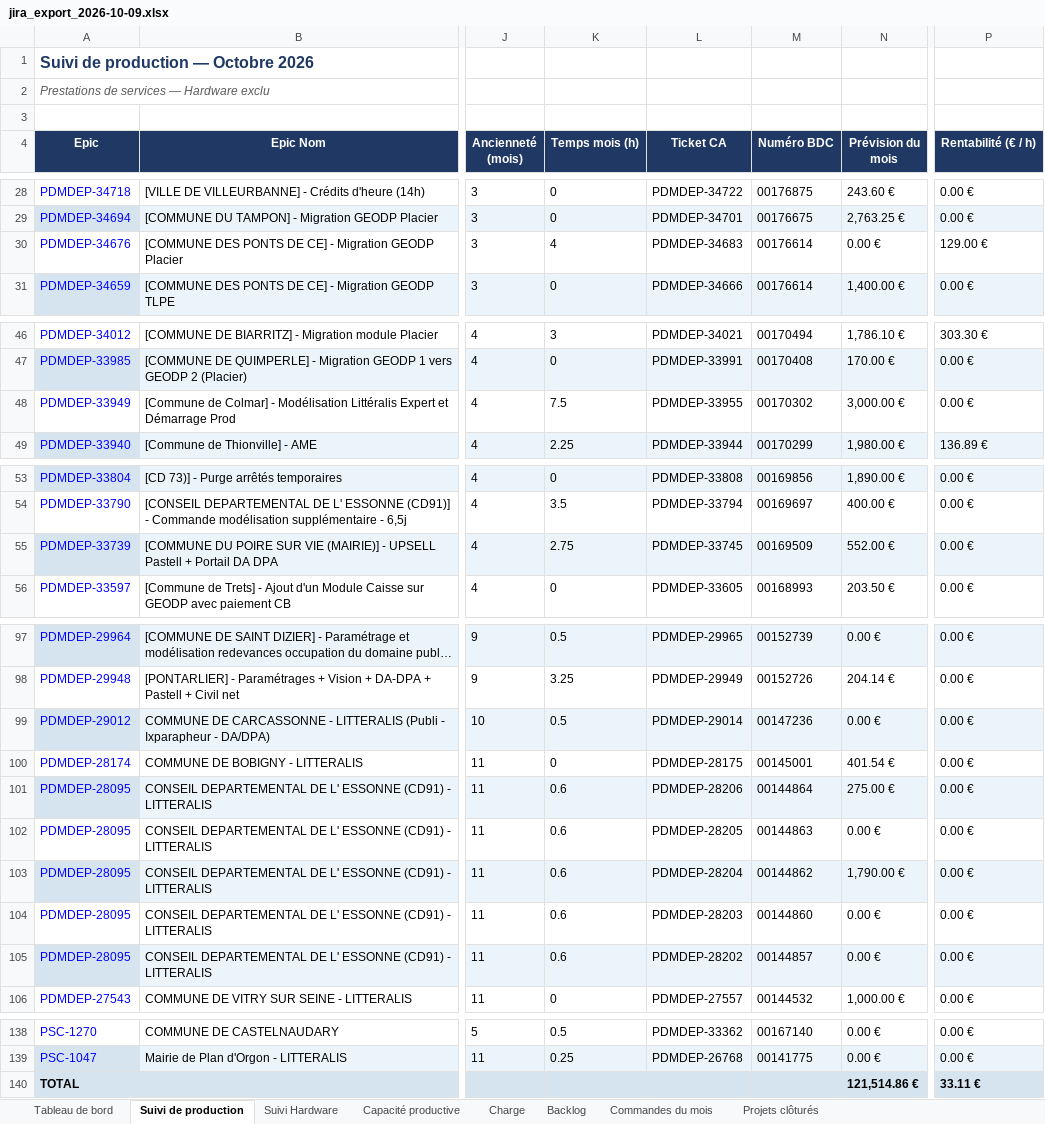
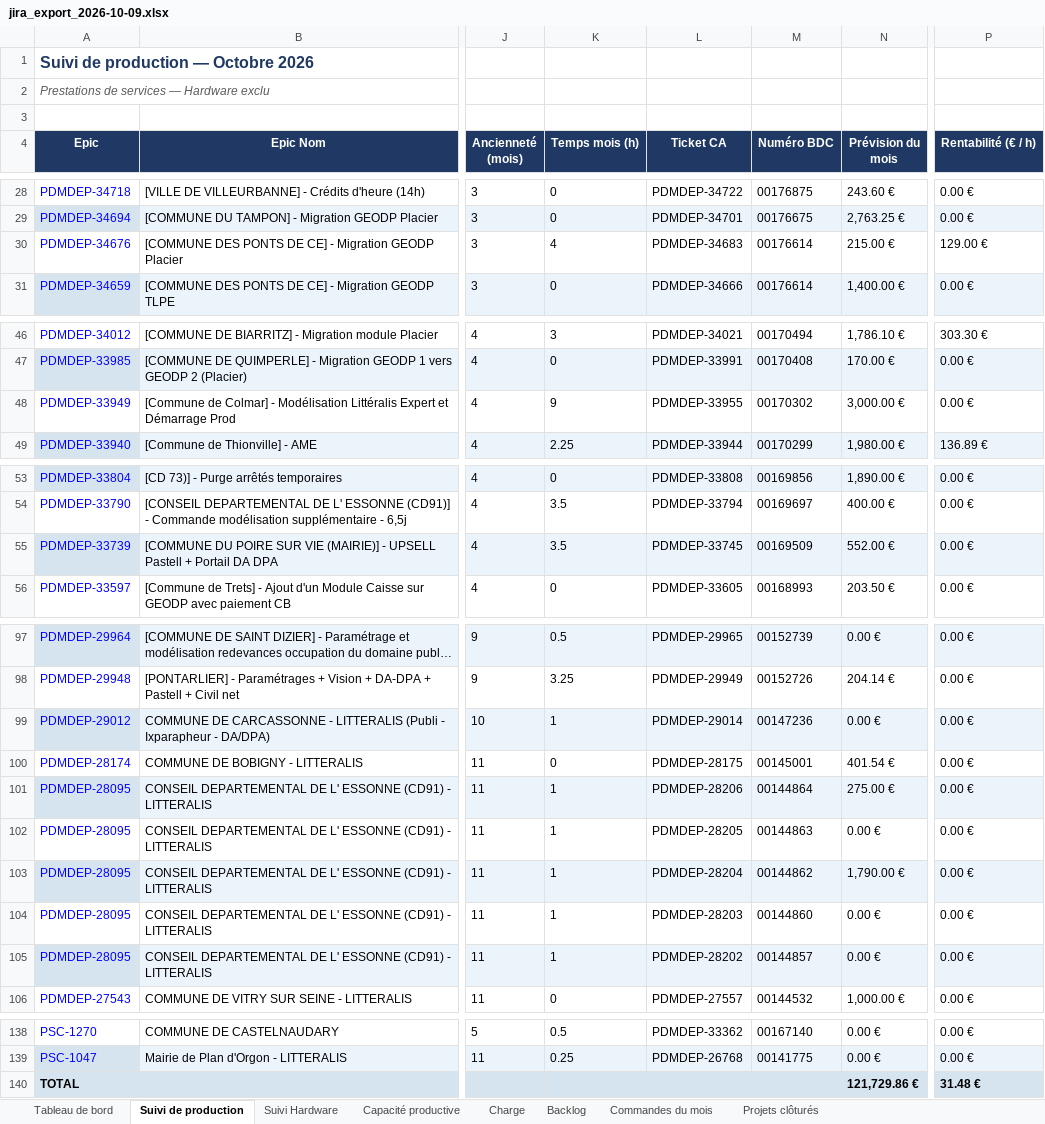
Before and after one commit to MathildePanierDelivery/jira-export, an Excel workbook: jira_export_2026-10-09.xlsx, sheet Suivi de production, drawn as a sheet; only a part is shown, gaps mark what is left out; long unchanged cells end in …; values as stored, in another font and other column widths than the file's, no borders; the diff covers the shown part only; the diff names each change by its address in the sheet, - before the commit and + after, or states it on an @@ line.

```diff
--- a/jira_export_2026-10-09.xlsx (sheet Suivi de production)
+++ b/jira_export_2026-10-09.xlsx (sheet Suivi de production)
-N30 (Prévision du mois): 0.00 €
+N30 (Prévision du mois): 215.00 €
-K48 (Temps mois (h)): 7.5
+K48 (Temps mois (h)): 9
-K55 (Temps mois (h)): 2.75
+K55 (Temps mois (h)): 3.5
-K99 (Temps mois (h)): 0.5
+K99 (Temps mois (h)): 1
-K101:K105 (Temps mois (h)): 0.6
+K101:K105 (Temps mois (h)): 1
-N140 (Prévision du mois): 121,514.86 €
+N140 (Prévision du mois): 121,729.86 €
-P140 (Rentabilité (€ / h)): 33.11 €
+P140 (Rentabilité (€ / h)): 31.48 €
```
Also changed, not shown: 1 edited cell elsewhere in this sheet, sheet Commandes du mois, sheet Projets clôturés, sheet Tableau de bord, sheet Charge, _historique.xlsx, 6 other files.
